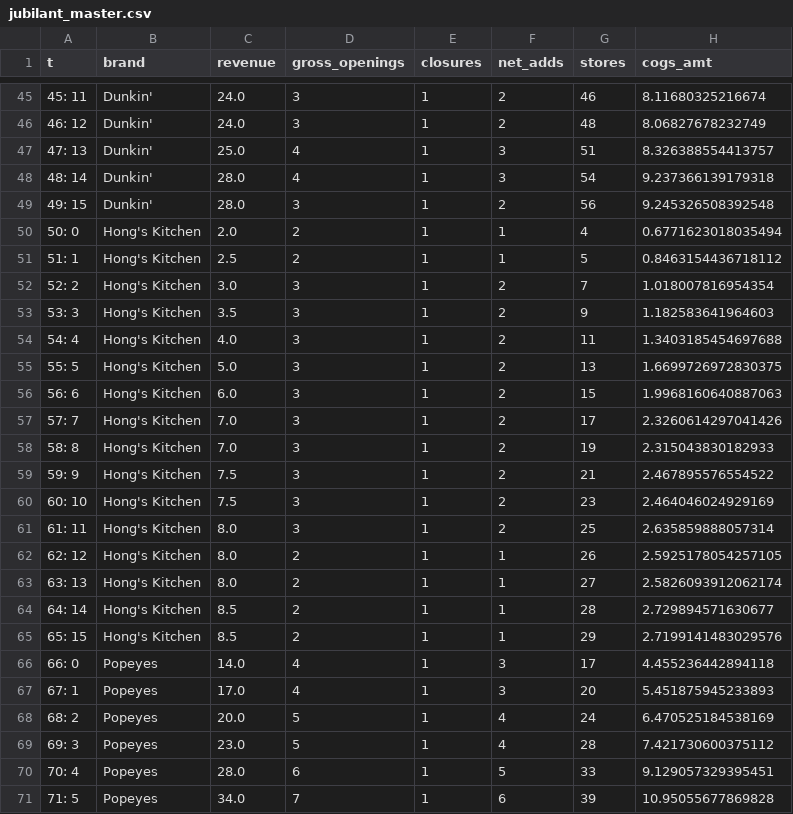
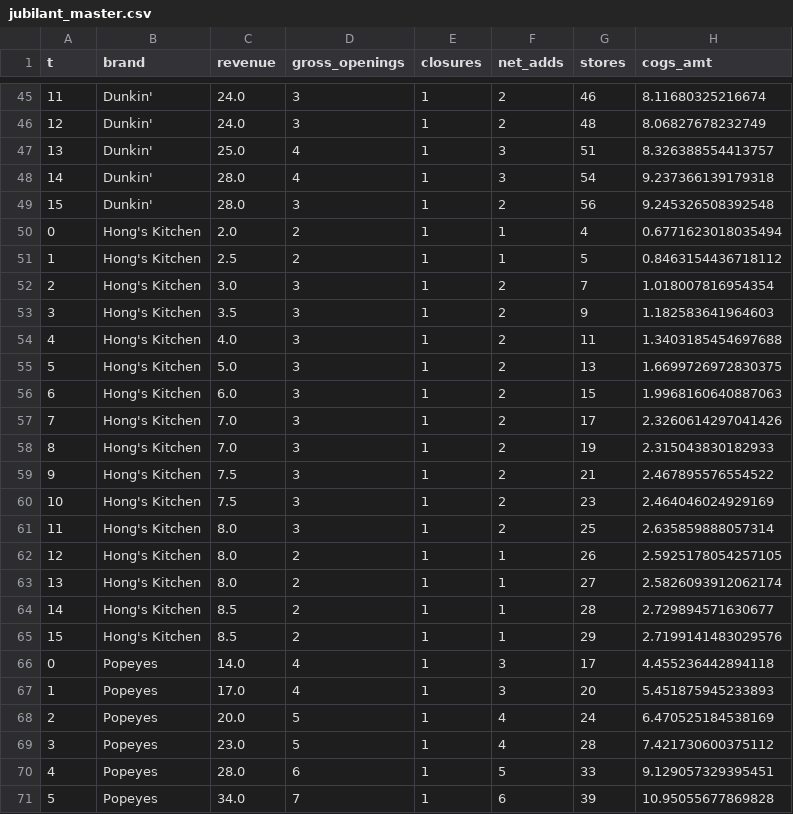
Before and after one commit to sakshammehra2108-eng/JubilantFoodworks-Project, a CSV file: jubilant_master.csv, drawn as a sheet; only a part is shown, gaps mark what is left out; the diff covers the shown part only; the diff names each change by its address in the sheet, - before the commit and + after, or states it on an @@ line.

```diff
--- a/jubilant_master.csv
+++ b/jubilant_master.csv
-A45 (t): 45: 11
+A45 (t): 11
-A46 (t): 46: 12
+A46 (t): 12
-A47 (t): 47: 13
+A47 (t): 13
-A48 (t): 48: 14
+A48 (t): 14
-A49 (t): 49: 15
+A49 (t): 15
-A50 (t): 50: 0
+A50 (t): 0
-A51 (t): 51: 1
+A51 (t): 1
-A52 (t): 52: 2
+A52 (t): 2
-A53 (t): 53: 3
+A53 (t): 3
-A54 (t): 54: 4
+A54 (t): 4
-A55 (t): 55: 5
+A55 (t): 5
-A56 (t): 56: 6
+A56 (t): 6
-A57 (t): 57: 7
+A57 (t): 7
-A58 (t): 58: 8
+A58 (t): 8
-A59 (t): 59: 9
+A59 (t): 9
-A60 (t): 60: 10
+A60 (t): 10
-A61 (t): 61: 11
+A61 (t): 11
-A62 (t): 62: 12
+A62 (t): 12
-A63 (t): 63: 13
+A63 (t): 13
-A64 (t): 64: 14
+A64 (t): 14
-A65 (t): 65: 15
+A65 (t): 15
-A66 (t): 66: 0
+A66 (t): 0
-A67 (t): 67: 1
+A67 (t): 1
-A68 (t): 68: 2
+A68 (t): 2
-A69 (t): 69: 3
+A69 (t): 3
-A70 (t): 70: 4
+A70 (t): 4
-A71 (t): 71: 5
+A71 (t): 5
```
Also changed, not shown: 53 edited cells elsewhere in this file, 5 other files.
